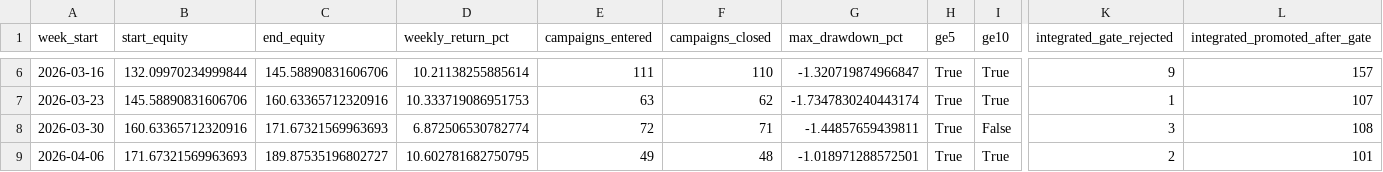
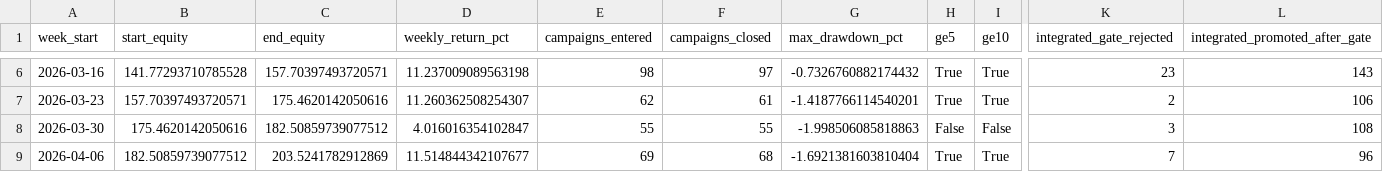
Before and after one commit to shobanesiyanda/bsprime-dashboard.html, a CSV file: trailaris_r5_5/integrated_negative_results/R5_5_INTEGRATED_NEGATIVE_REFINEMENT_WEEKLY.csv, drawn as a sheet; only a part is shown, gaps mark what is left out; the diff covers the shown part only; the diff names each change by its address in the sheet, - before the commit and + after, or states it on an @@ line.

```diff
--- a/trailaris_r5_5/integrated_negative_results/R5_5_INTEGRATED_NEGATIVE_REFINEMENT_WEEKLY.csv
+++ b/trailaris_r5_5/integrated_negative_results/R5_5_INTEGRATED_NEGATIVE_REFINEMENT_WEEKLY.csv
-B6 (start_equity): 132.09970234999844
+B6 (start_equity): 141.77293710785528
-C6 (end_equity): 145.58890831606706
+C6 (end_equity): 157.70397493720571
-D6 (weekly_return_pct): 10.21138255885614
+D6 (weekly_return_pct): 11.237009089563198
-E6 (campaigns_entered): 111
+E6 (campaigns_entered): 98
-F6 (campaigns_closed): 110
+F6 (campaigns_closed): 97
-G6 (max_drawdown_pct): -1.320719874966847
+G6 (max_drawdown_pct): -0.7326760882174432
-K6 (integrated_gate_rejected): 9
+K6 (integrated_gate_rejected): 23
-L6 (integrated_promoted_after_gate): 157
+L6 (integrated_promoted_after_gate): 143
-B7 (start_equity): 145.58890831606706
+B7 (start_equity): 157.70397493720571
-C7 (end_equity): 160.63365712320916
+C7 (end_equity): 175.4620142050616
-D7 (weekly_return_pct): 10.333719086951753
+D7 (weekly_return_pct): 11.260362508254307
-E7 (campaigns_entered): 63
+E7 (campaigns_entered): 62
-F7 (campaigns_closed): 62
+F7 (campaigns_closed): 61
-G7 (max_drawdown_pct): -1.7347830240443174
+G7 (max_drawdown_pct): -1.4187766114540201
-K7 (integrated_gate_rejected): 1
+K7 (integrated_gate_rejected): 2
-L7 (integrated_promoted_after_gate): 107
+L7 (integrated_promoted_after_gate): 106
-B8 (start_equity): 160.63365712320916
+B8 (start_equity): 175.4620142050616
-C8 (end_equity): 171.67321569963693
+C8 (end_equity): 182.50859739077512
-D8 (weekly_return_pct): 6.872506530782774
+D8 (weekly_return_pct): 4.016016354102847
-E8 (campaigns_entered): 72
+E8 (campaigns_entered): 55
-F8 (campaigns_closed): 71
+F8 (campaigns_closed): 55
-G8 (max_drawdown_pct): -1.44857659439811
+G8 (max_drawdown_pct): -1.998506085818863
-H8 (ge5): True
+H8 (ge5): False
-B9 (start_equity): 171.67321569963693
+B9 (start_equity): 182.50859739077512
-C9 (end_equity): 189.87535196802727
+C9 (end_equity): 203.5241782912869
-D9 (weekly_return_pct): 10.602781682750795
+D9 (weekly_return_pct): 11.514844342107677
-E9 (campaigns_entered): 49
+E9 (campaigns_entered): 69
-F9 (campaigns_closed): 48
+F9 (campaigns_closed): 68
-G9 (max_drawdown_pct): -1.018971288572501
+G9 (max_drawdown_pct): -1.6921381603810404
-K9 (integrated_gate_rejected): 2
+K9 (integrated_gate_rejected): 7
-L9 (integrated_promoted_after_gate): 101
+L9 (integrated_promoted_after_gate): 96
```
Also changed, not shown: 160 edited cells elsewhere in this file, trailaris_r5_5/integrated_negative_results/R5_5_INTEGRATED_NEGATIVE_REFINEMENT_ROLLING_11W.csv, 1 other file.
